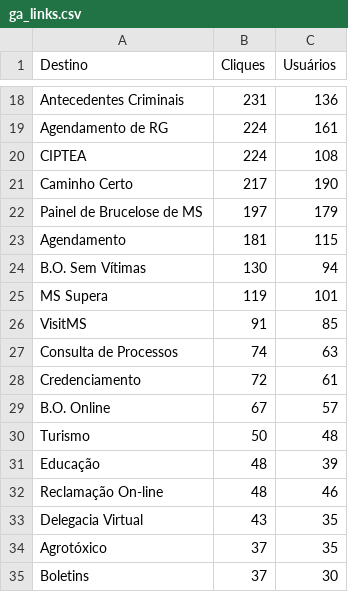
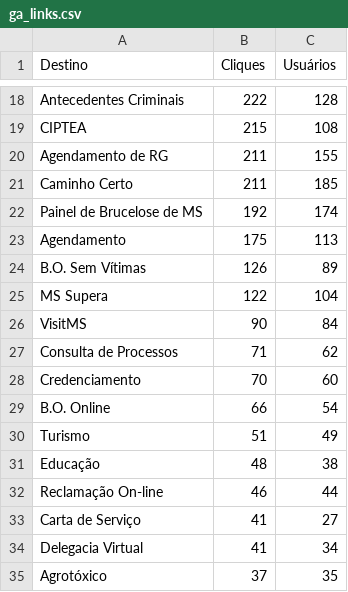
Before and after one commit to fabioramos-02/matomo, a CSV file: matomo-analytics-dashboard/exports/ga_links.csv, drawn as a sheet; only a part is shown, gaps mark what is left out; removed rows and columns are numbered as before the commit, all else as after; the diff covers the shown part only; the diff names each change by its address in the sheet, - before the commit and + after, or states it on an @@ line.

```diff
--- a/matomo-analytics-dashboard/exports/ga_links.csv
+++ b/matomo-analytics-dashboard/exports/ga_links.csv
-B18 (Cliques): 231
+B18 (Cliques): 222
-C18 (Usuários): 136
+C18 (Usuários): 128
-row 19: Agendamento de RG | 224 | 161
-B19 (Cliques): 224
+B19 (Cliques): 215
+row 20: Agendamento de RG | 211 | 155
-B21 (Cliques): 217
+B21 (Cliques): 211
-C21 (Usuários): 190
+C21 (Usuários): 185
-B22 (Cliques): 197
+B22 (Cliques): 192
-C22 (Usuários): 179
+C22 (Usuários): 174
-B23 (Cliques): 181
+B23 (Cliques): 175
-C23 (Usuários): 115
+C23 (Usuários): 113
-B24 (Cliques): 130
+B24 (Cliques): 126
-C24 (Usuários): 94
+C24 (Usuários): 89
-B25 (Cliques): 119
+B25 (Cliques): 122
-C25 (Usuários): 101
+C25 (Usuários): 104
-B26 (Cliques): 91
+B26 (Cliques): 90
-C26 (Usuários): 85
+C26 (Usuários): 84
-B27 (Cliques): 74
+B27 (Cliques): 71
-C27 (Usuários): 63
+C27 (Usuários): 62
-B28 (Cliques): 72
+B28 (Cliques): 70
-C28 (Usuários): 61
+C28 (Usuários): 60
-B29 (Cliques): 67
+B29 (Cliques): 66
-C29 (Usuários): 57
+C29 (Usuários): 54
-B30 (Cliques): 50
+B30 (Cliques): 51
-C30 (Usuários): 48
+C30 (Usuários): 49
-C31 (Usuários): 39
+C31 (Usuários): 38
-B32 (Cliques): 48
+B32 (Cliques): 46
-C32 (Usuários): 46
+C32 (Usuários): 44
+row 33: Carta de Serviço | 41 | 27
-B34 (Cliques): 43
+B34 (Cliques): 41
-C34 (Usuários): 35
+C34 (Usuários): 34
-row 35: Boletins | 37 | 30
```
Also changed, not shown: 4 added rows, 4 removed rows and 48 edited cells elsewhere in this file, matomo-analytics-dashboard/exports/ga_cities.csv, matomo-analytics-dashboard/exports/ga_funnel.csv, 4 other files.
